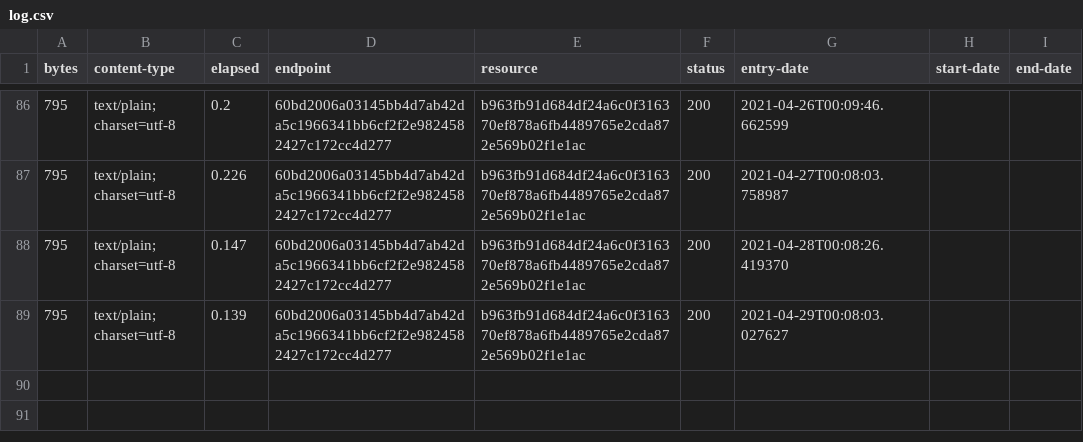
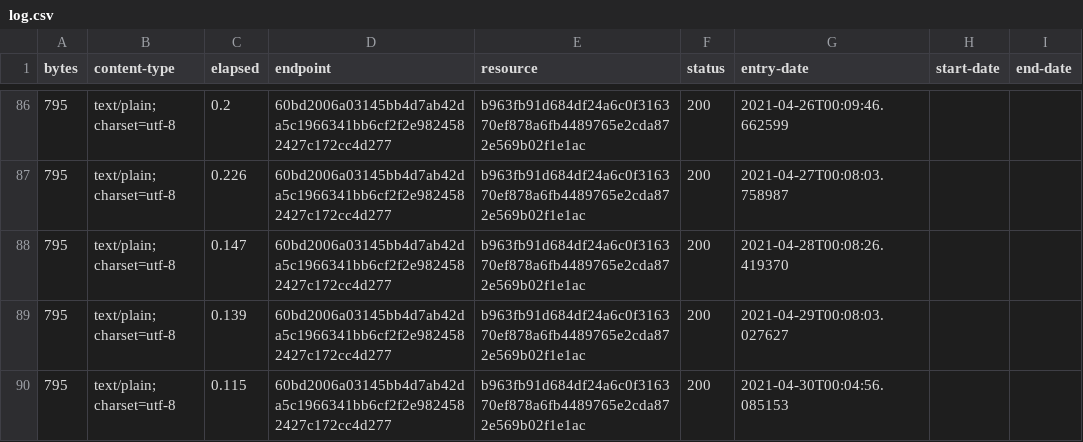
Before and after one commit to digital-land/neighbourhood-plan-collection, a CSV file: collection/log.csv, drawn as a sheet; only a part is shown, gaps mark what is left out; the diff names each change by its address in the sheet, - before the commit and + after, or states it on an @@ line.

Commit message:
Collection 2021-04-30

```diff
--- a/collection/log.csv
+++ b/collection/log.csv
+row 90: 795 | text/plain; charset=utf-8 | 0.115 | 60bd2006a03145bb4d7ab42da5c1966341bb6cf2f2e9824582427c172cc4d277 | b963fb91d684df24a6c0f316370ef878a6fb4489765e2cda872e569b02f1e1ac | 200 | 2021-04-30T00:04:56.085153
```
